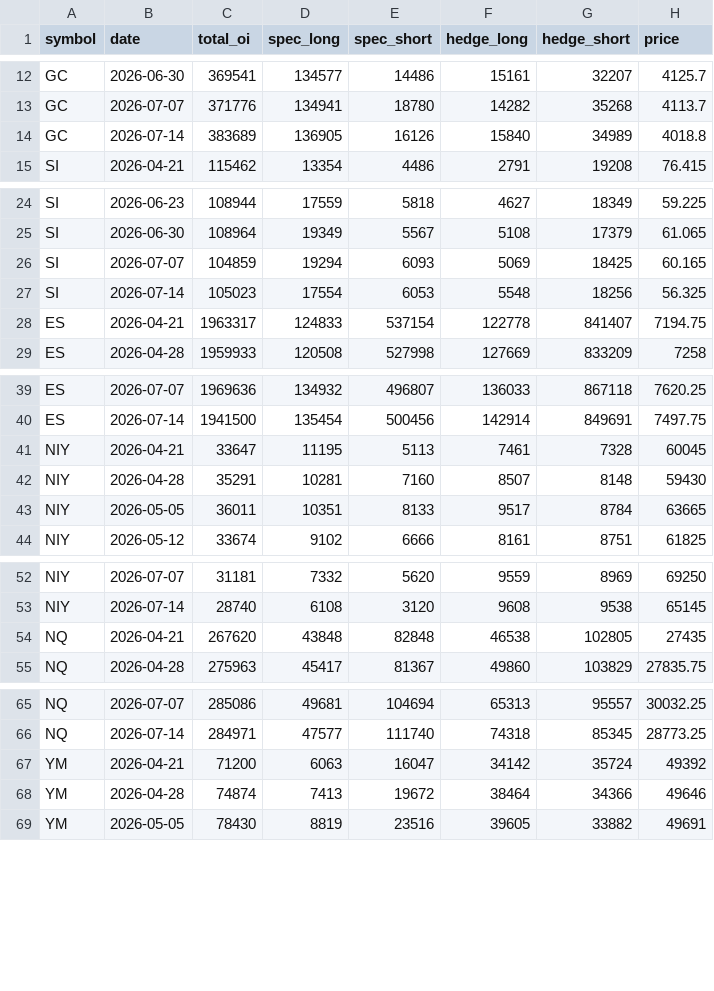
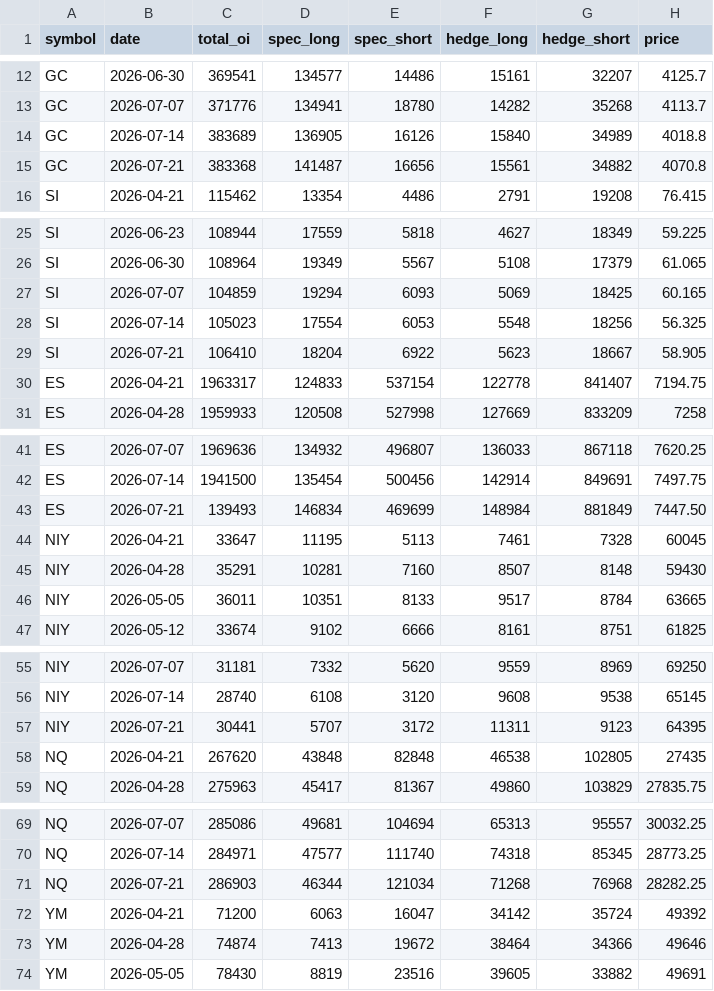
Before and after one commit to jay-nakrani/COT-data, a CSV file: data-source/weekly.csv, drawn as a sheet; only a part is shown, gaps mark what is left out; the diff covers the shown part only.

Commit message:
Update weekly.csv

```diff
--- a/data-source/weekly.csv
+++ b/data-source/weekly.csv
@@ -14,2 +14,3 @@ GC,2026-07-07,371776,134941,18780,14282,35268,4113.7
 GC,2026-07-14,383689,136905,16126,15840,34989,4018.8
+GC,2026-07-21,383368,141487,16656,15561,34882,4070.8
 SI,2026-04-21,115462,13354,4486,2791,19208,76.415
@@ -27,2 +28,3 @@ SI,2026-07-07,104859,19294,6093,5069,18425,60.165
 SI,2026-07-14,105023,17554,6053,5548,18256,56.325
+SI,2026-07-21,106410,18204,6922,5623,18667,58.905
 ES,2026-04-21,1963317,124833,537154,122778,841407,7194.75
@@ -40,2 +42,3 @@ ES,2026-07-07,1969636,134932,496807,136033,867118,7620.25
 ES,2026-07-14,1941500,135454,500456,142914,849691,7497.75
+ES,2026-07-21,139493,146834,469699,148984,881849,7447.50
 NIY,2026-04-21,33647,11195,5113,7461,7328,60045
@@ -53,2 +56,3 @@ NIY,2026-07-07,31181,7332,5620,9559,8969,69250
 NIY,2026-07-14,28740,6108,3120,9608,9538,65145
+NIY,2026-07-21,30441,5707,3172,11311,9123,64395
 NQ,2026-04-21,267620,43848,82848,46538,102805,27435
@@ -66,2 +70,3 @@ NQ,2026-07-07,285086,49681,104694,65313,95557,30032.25
 NQ,2026-07-14,284971,47577,111740,74318,85345,28773.25
+NQ,2026-07-21,286903,46344,121034,71268,76968,28282.25
 YM,2026-04-21,71200,6063,16047,34142,35724,49392
```
Also changed, not shown: 8 added rows elsewhere in this file.
